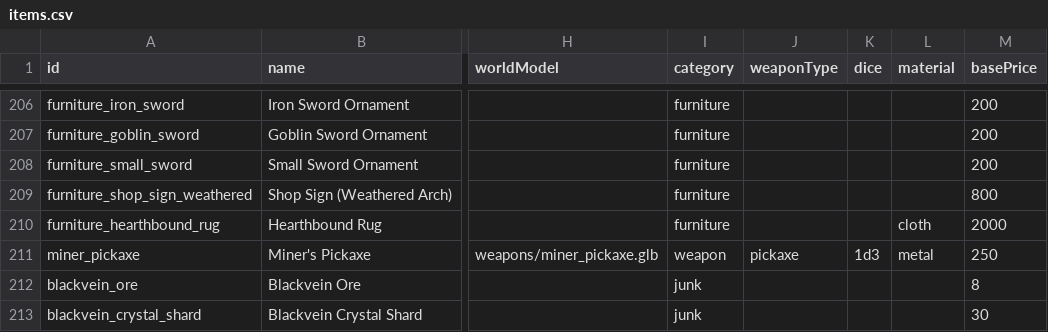
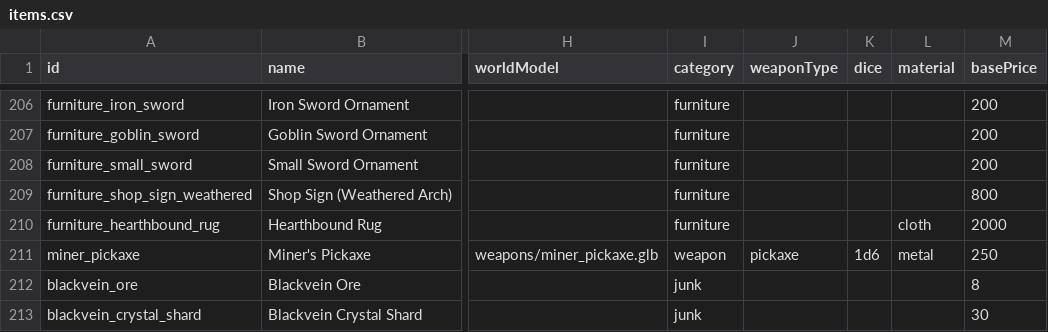
Before and after one commit to Julian-adv/OpenMMO, a CSV file: data-src/items.csv, drawn as a sheet; only a part is shown, gaps mark what is left out; the diff names each change by its address in the sheet, - before the commit and + after, or states it on an @@ line.

```diff
--- a/data-src/items.csv
+++ b/data-src/items.csv
-K211 (dice): 1d3
+K211 (dice): 1d6
```
Also changed, not shown: data-src/monsters.csv, 8 other files.
